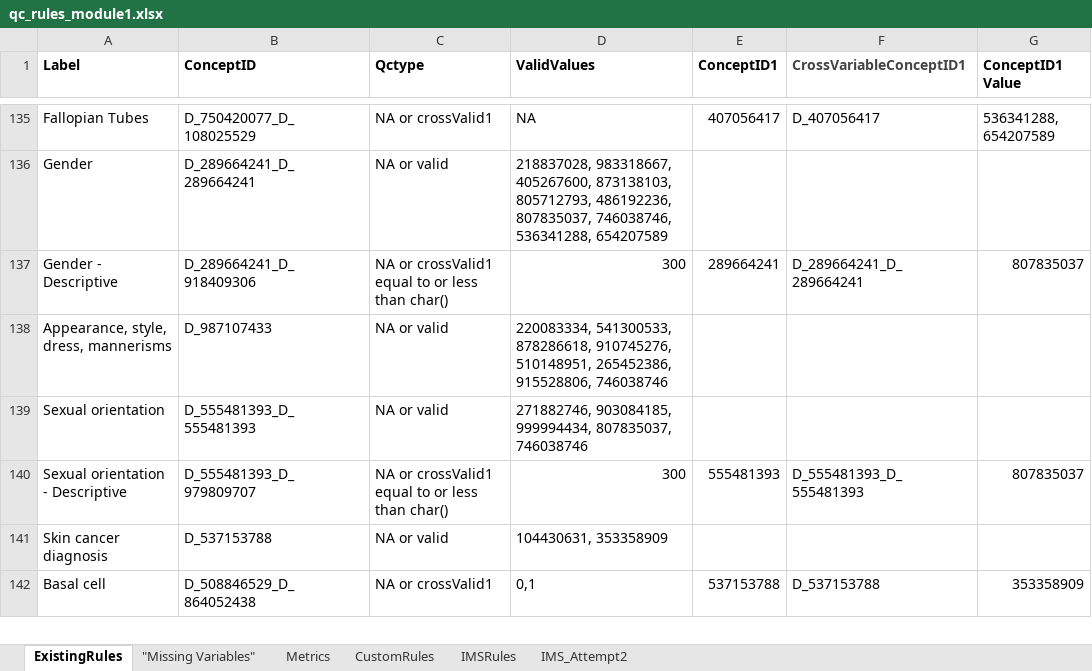
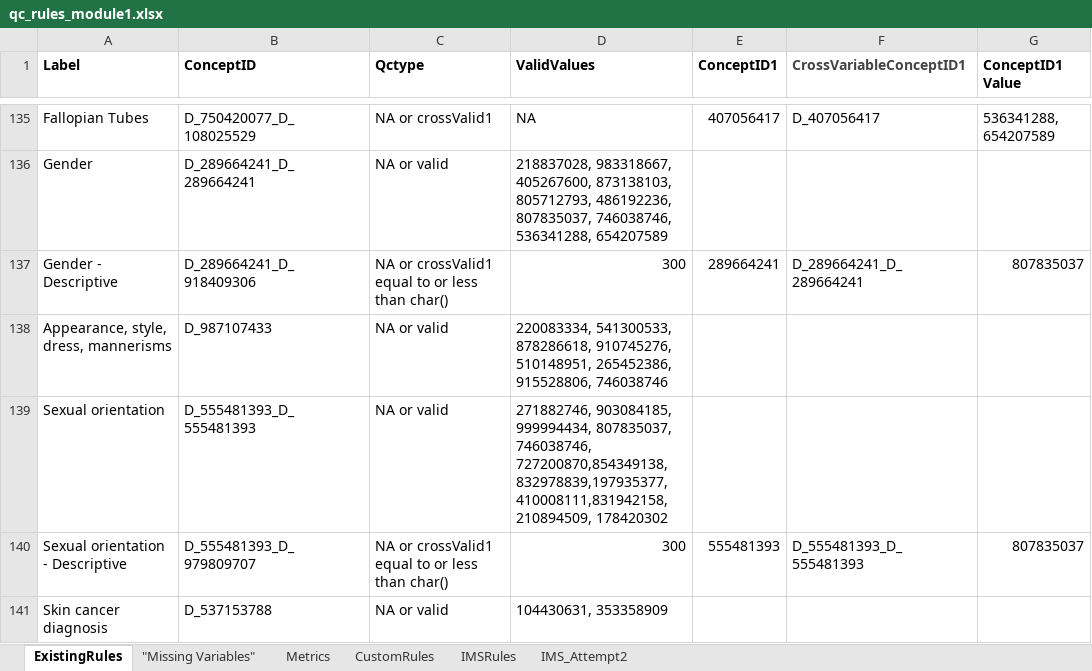
Before and after one commit to danielruss/qaqc_testing, an Excel workbook: qc_rules_module1.xlsx, sheet ExistingRules, drawn as a sheet; only a part is shown, gaps mark what is left out; the shorter side is filled out with more unchanged rows; values as stored, in another font and other column widths than the file's, no borders; the diff covers the shown part only; the diff names each change by its address in the sheet, - before the commit and + after, or states it on an @@ line.

Commit message:
Updated mod1 rules w/ Kelsey's latest updates on box.

```diff
--- a/qc_rules_module1.xlsx (sheet ExistingRules)
+++ b/qc_rules_module1.xlsx (sheet ExistingRules)
-D139 (ValidValues): …999994434, 807835037, 746038746
+D139 (ValidValues): …999994434, 807835037, 746038746, 727200870,854349138,832978839,197935377,410008111,831942158, 210894509, 178420302
```
Also changed, not shown: 11 removed rows and 32 edited cells elsewhere in this sheet, sheet CustomRules, formulas that keep their value.
